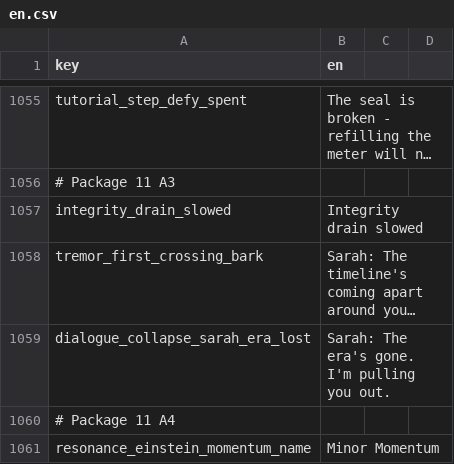
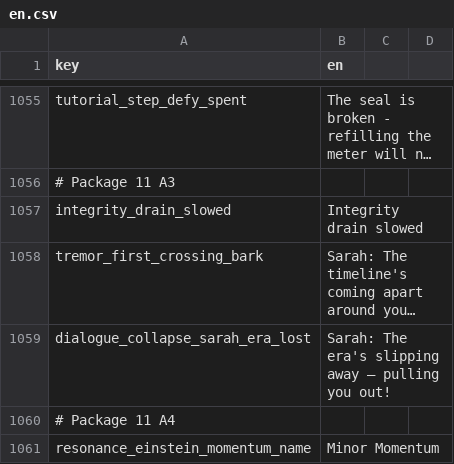
Before and after one commit to malakey/fighters-through-time-v3, a CSV file: localization/en.csv, drawn as a sheet; only a part is shown, gaps mark what is left out; long unchanged cells end in …; the diff names each change by its address in the sheet, - before the commit and + after, or states it on an @@ line.

```diff
--- a/localization/en.csv
+++ b/localization/en.csv
-B1059 (en): …The era's gone. I'm pulling you out.
+B1059 (en): …The era's slipping away — pulling you out!
```
Also changed, not shown: 23 other files.
